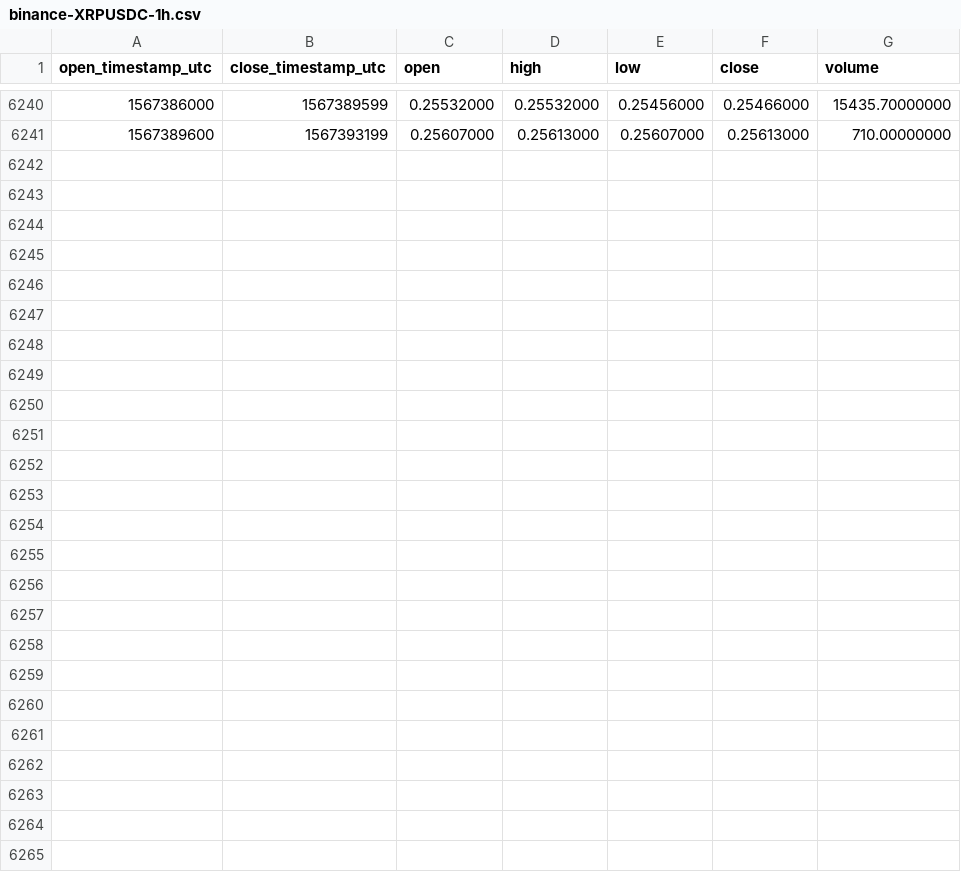
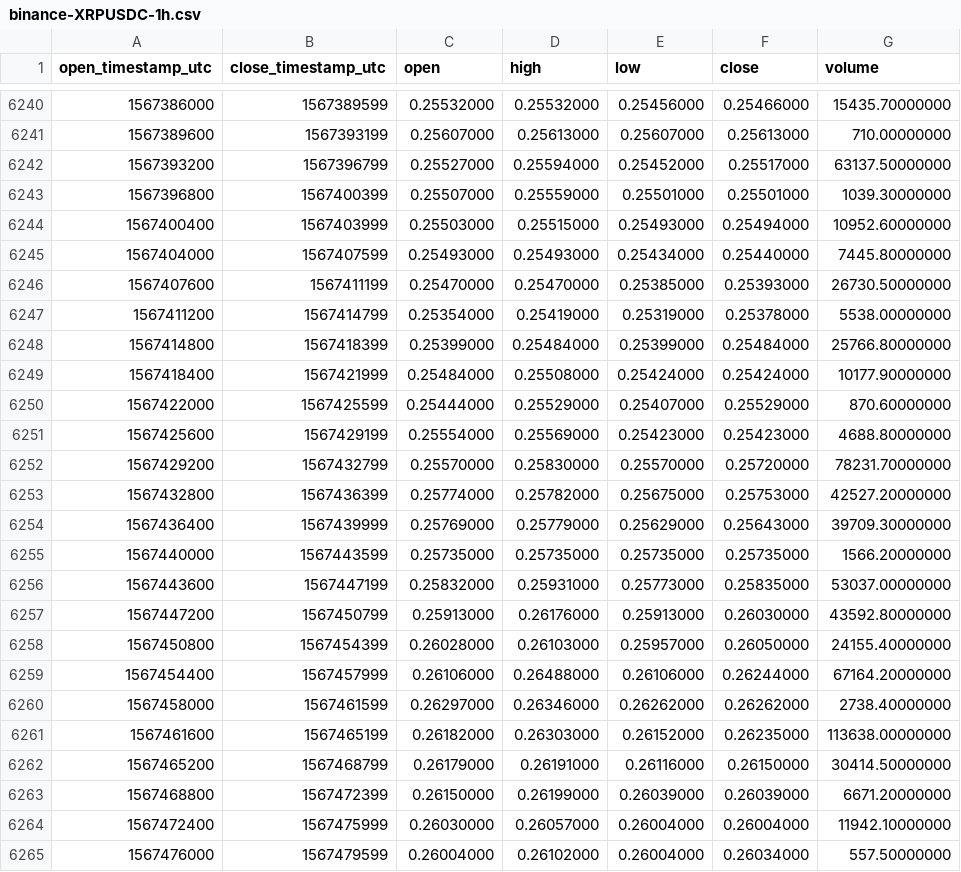
Before and after one commit to cryptobigbro/binance-XRPUSDC, a CSV file: binance-XRPUSDC-1h.csv, drawn as a sheet; only a part is shown, gaps mark what is left out; the diff names each change by its address in the sheet, - before the commit and + after, or states it on an @@ line.

Commit message:
Update OHLCV data.

```diff
--- a/binance-XRPUSDC-1h.csv
+++ b/binance-XRPUSDC-1h.csv
+row 6242: 1567393200 | 1567396799 | 0.25527000 | 0.25594000 | 0.25452000 | 0.25517000 | 63137.50000000
+row 6243: 1567396800 | 1567400399 | 0.25507000 | 0.25559000 | 0.25501000 | 0.25501000 | 1039.30000000
+row 6244: 1567400400 | 1567403999 | 0.25503000 | 0.25515000 | 0.25493000 | 0.25494000 | 10952.60000000
+row 6245: 1567404000 | 1567407599 | 0.25493000 | 0.25493000 | 0.25434000 | 0.25440000 | 7445.80000000
+row 6246: 1567407600 | 1567411199 | 0.25470000 | 0.25470000 | 0.25385000 | 0.25393000 | 26730.50000000
+row 6247: 1567411200 | 1567414799 | 0.25354000 | 0.25419000 | 0.25319000 | 0.25378000 | 5538.00000000
+row 6248: 1567414800 | 1567418399 | 0.25399000 | 0.25484000 | 0.25399000 | 0.25484000 | 25766.80000000
+row 6249: 1567418400 | 1567421999 | 0.25484000 | 0.25508000 | 0.25424000 | 0.25424000 | 10177.90000000
+row 6250: 1567422000 | 1567425599 | 0.25444000 | 0.25529000 | 0.25407000 | 0.25529000 | 870.60000000
+row 6251: 1567425600 | 1567429199 | 0.25554000 | 0.25569000 | 0.25423000 | 0.25423000 | 4688.80000000
+row 6252: 1567429200 | 1567432799 | 0.25570000 | 0.25830000 | 0.25570000 | 0.25720000 | 78231.70000000
+row 6253: 1567432800 | 1567436399 | 0.25774000 | 0.25782000 | 0.25675000 | 0.25753000 | 42527.20000000
+row 6254: 1567436400 | 1567439999 | 0.25769000 | 0.25779000 | 0.25629000 | 0.25643000 | 39709.30000000
+row 6255: 1567440000 | 1567443599 | 0.25735000 | 0.25735000 | 0.25735000 | 0.25735000 | 1566.20000000
+row 6256: 1567443600 | 1567447199 | 0.25832000 | 0.25931000 | 0.25773000 | 0.25835000 | 53037.00000000
+row 6257: 1567447200 | 1567450799 | 0.25913000 | 0.26176000 | 0.25913000 | 0.26030000 | 43592.80000000
+row 6258: 1567450800 | 1567454399 | 0.26028000 | 0.26103000 | 0.25957000 | 0.26050000 | 24155.40000000
+row 6259: 1567454400 | 1567457999 | 0.26106000 | 0.26488000 | 0.26106000 | 0.26244000 | 67164.20000000
+row 6260: 1567458000 | 1567461599 | 0.26297000 | 0.26346000 | 0.26262000 | 0.26262000 | 2738.40000000
+row 6261: 1567461600 | 1567465199 | 0.26182000 | 0.26303000 | 0.26152000 | 0.26235000 | 113638.00000000
+row 6262: 1567465200 | 1567468799 | 0.26179000 | 0.26191000 | 0.26116000 | 0.26150000 | 30414.50000000
+row 6263: 1567468800 | 1567472399 | 0.26150000 | 0.26199000 | 0.26039000 | 0.26039000 | 6671.20000000
+row 6264: 1567472400 | 1567475999 | 0.26030000 | 0.26057000 | 0.26004000 | 0.26004000 | 11942.10000000
+row 6265: 1567476000 | 1567479599 | 0.26004000 | 0.26102000 | 0.26004000 | 0.26034000 | 557.50000000
```
Also changed, not shown: binance-XRPUSDC-1d.csv.
